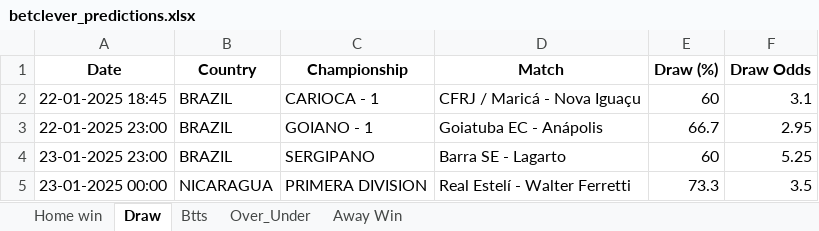
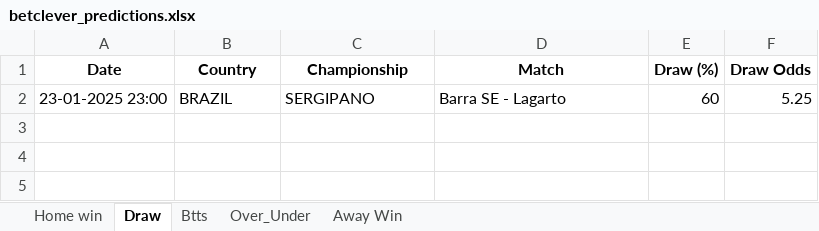
Before and after one commit to dcosta-da/soccer_predictions_scraper, an Excel workbook: betclever_predictions.xlsx, sheet Draw, drawn as a sheet; values as stored, in another font and other column widths than the file's, no borders; the diff names each change by its address in the sheet, - before the commit and + after, or states it on an @@ line.

```diff
--- a/betclever_predictions.xlsx (sheet Draw)
+++ b/betclever_predictions.xlsx (sheet Draw)
-row 2: 22-01-2025 18:45 | BRAZIL | CARIOCA - 1 | CFRJ / Maricá - Nova Iguaçu | 60 | 3.1
-row 3: 22-01-2025 23:00 | BRAZIL | GOIANO - 1 | Goiatuba EC - Anápolis | 66.7 | 2.95
-row 5: 23-01-2025 00:00 | NICARAGUA | PRIMERA DIVISION | Real Estelí - Walter Ferretti | 73.3 | 3.5
```
Also changed, not shown: sheet Home win, sheet Over_Under.
